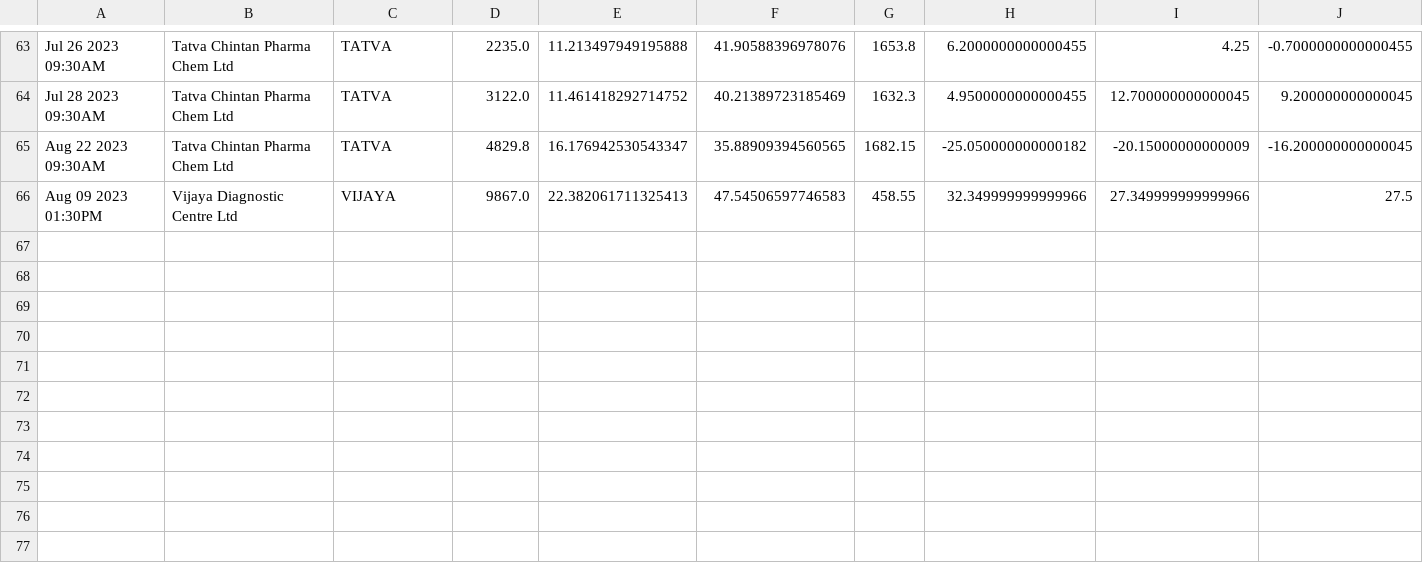
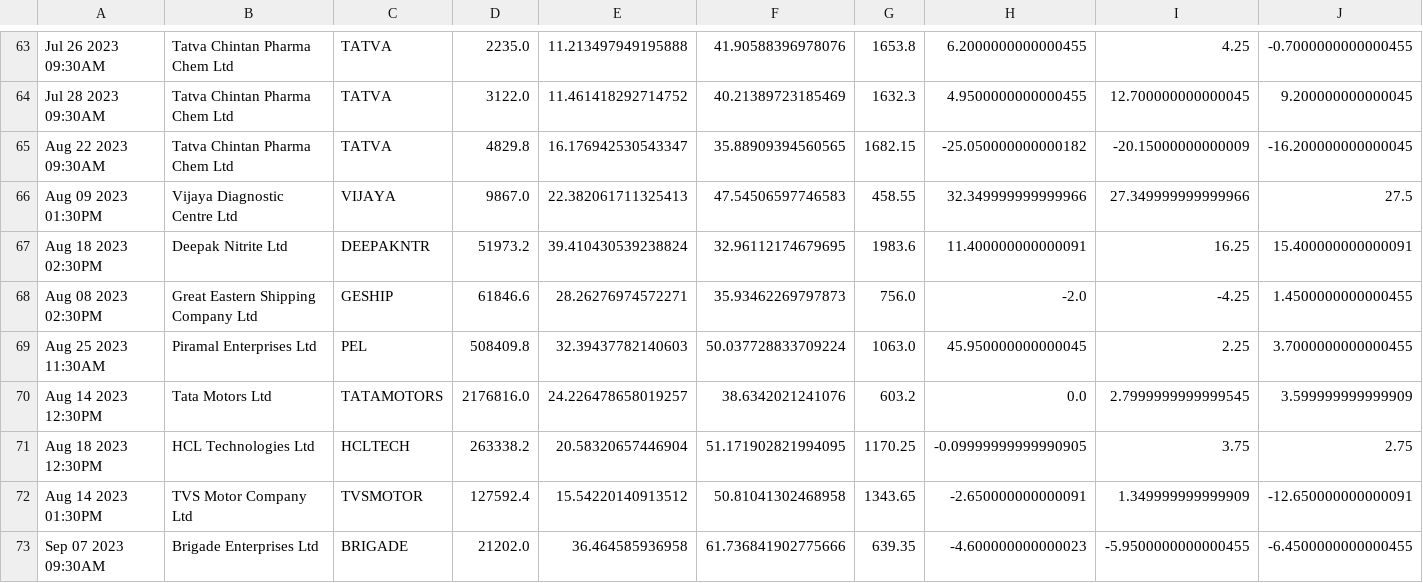
Before and after one commit to bentx/StockSpell, a CSV file: Results/details/1WA12data.csv, drawn as a sheet; only a part is shown, gaps mark what is left out; rows hold the shown columns only; the diff names each change by its address in the sheet, - before the commit and + after, or states it on an @@ line.

```diff
--- a/Results/details/1WA12data.csv
+++ b/Results/details/1WA12data.csv
+row 67: Aug 18 2023 02:30PM | Deepak Nitrite Ltd | DEEPAKNTR | 51973.2 | 39.410430539238824 | 32.96112174679695 | 1983.6 | 11.400000000000091 | 16.25 | 15.400000000000091
+row 68: Aug 08 2023 02:30PM | Great Eastern Shipping Company Ltd | GESHIP | 61846.6 | 28.26276974572271 | 35.93462269797873 | 756.0 | -2.0 | -4.25 | 1.4500000000000455
+row 69: Aug 25 2023 11:30AM | Piramal Enterprises Ltd | PEL | 508409.8 | 32.39437782140603 | 50.037728833709224 | 1063.0 | 45.950000000000045 | 2.25 | 3.7000000000000455
+row 70: Aug 14 2023 12:30PM | Tata Motors Ltd | TATAMOTORS | 2176816.0 | 24.226478658019257 | 38.6342021241076 | 603.2 | 0.0 | 2.7999999999999545 | 3.599999999999909
+row 71: Aug 18 2023 12:30PM | HCL Technologies Ltd | HCLTECH | 263338.2 | 20.58320657446904 | 51.171902821994095 | 1170.25 | -0.09999999999990905 | 3.75 | 2.75
+row 72: Aug 14 2023 01:30PM | TVS Motor Company Ltd | TVSMOTOR | 127592.4 | 15.54220140913512 | 50.81041302468958 | 1343.65 | -2.650000000000091 | 1.349999999999909 | -12.650000000000091
+row 73: Sep 07 2023 09:30AM | Brigade Enterprises Ltd | BRIGADE | 21202.0 | 36.464585936958 | 61.736841902775666 | 639.35 | -4.600000000000023 | -5.9500000000000455 | -6.4500000000000455
```
Also changed, not shown: Results/details/1WA10data.csv, Results/details/1WA20data.csv, 42 other files.
